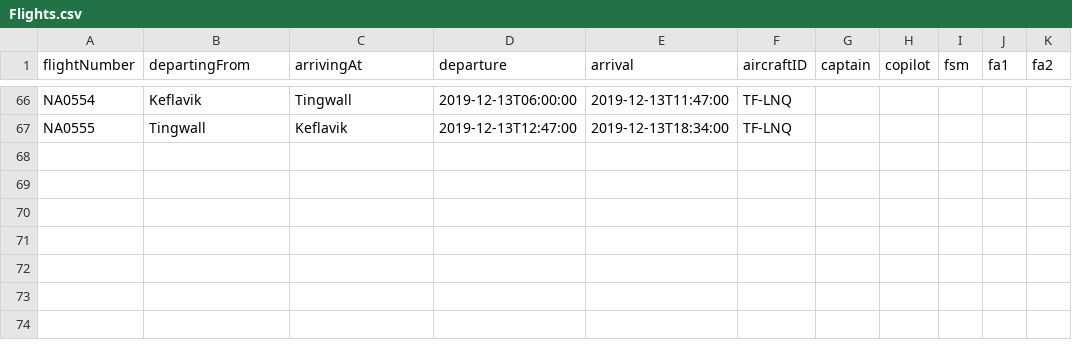
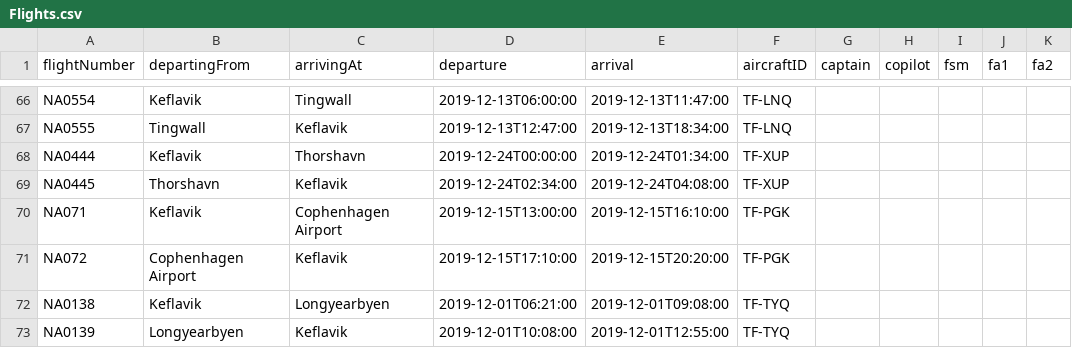
Before and after one commit to harpasteingrims/Dagbok, a CSV file: csv_files/Flights.csv, drawn as a sheet; only a part is shown, gaps mark what is left out; the diff names each change by its address in the sheet, - before the commit and + after, or states it on an @@ line.

```diff
--- a/csv_files/Flights.csv
+++ b/csv_files/Flights.csv
+row 68: NA0444 | Keflavik | Thorshavn | 2019-12-24T00:00:00 | 2019-12-24T01:34:00 | TF-XUP
+row 69: NA0445 | Thorshavn | Keflavik | 2019-12-24T02:34:00 | 2019-12-24T04:08:00 | TF-XUP
+row 70: NA071 | Keflavik | Cophenhagen Airport | 2019-12-15T13:00:00 | 2019-12-15T16:10:00 | TF-PGK
+row 71: NA072 | Cophenhagen Airport | Keflavik | 2019-12-15T17:10:00 | 2019-12-15T20:20:00 | TF-PGK
+row 72: NA0138 | Keflavik | Longyearbyen | 2019-12-01T06:21:00 | 2019-12-01T09:08:00 | TF-TYQ
+row 73: NA0139 | Longyearbyen | Keflavik | 2019-12-01T10:08:00 | 2019-12-01T12:55:00 | TF-TYQ
```
Also changed, not shown: csv_files/Aircraft.csv, csv_files/CabinCrew.csv, 5 other files.
